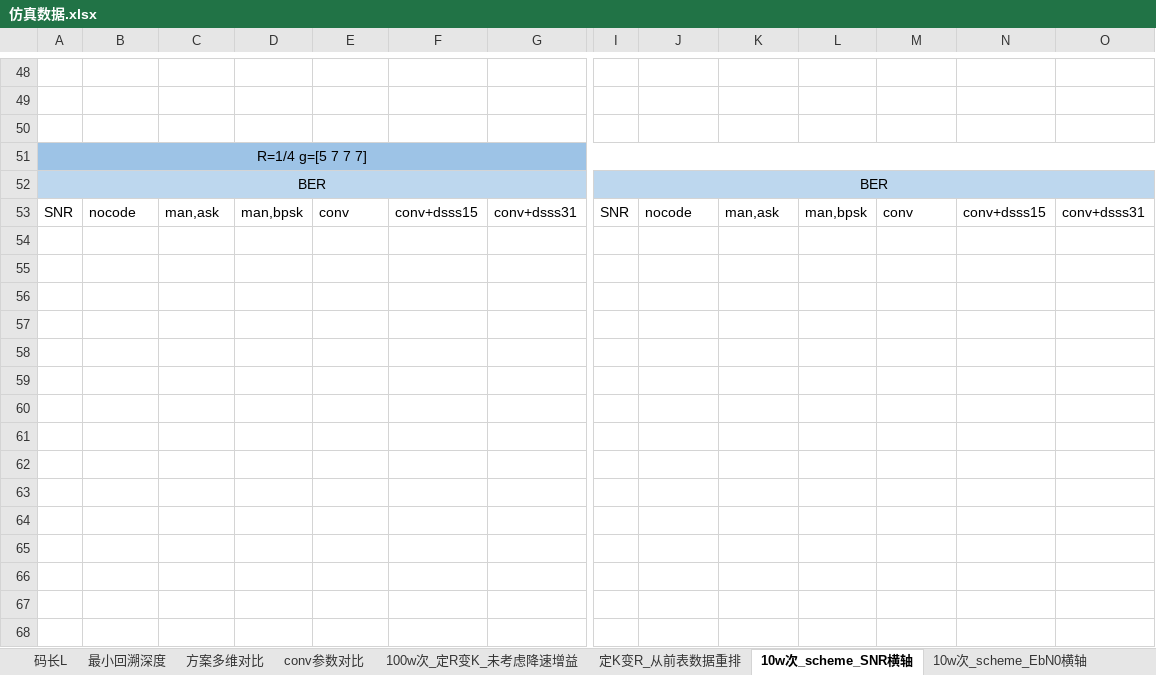
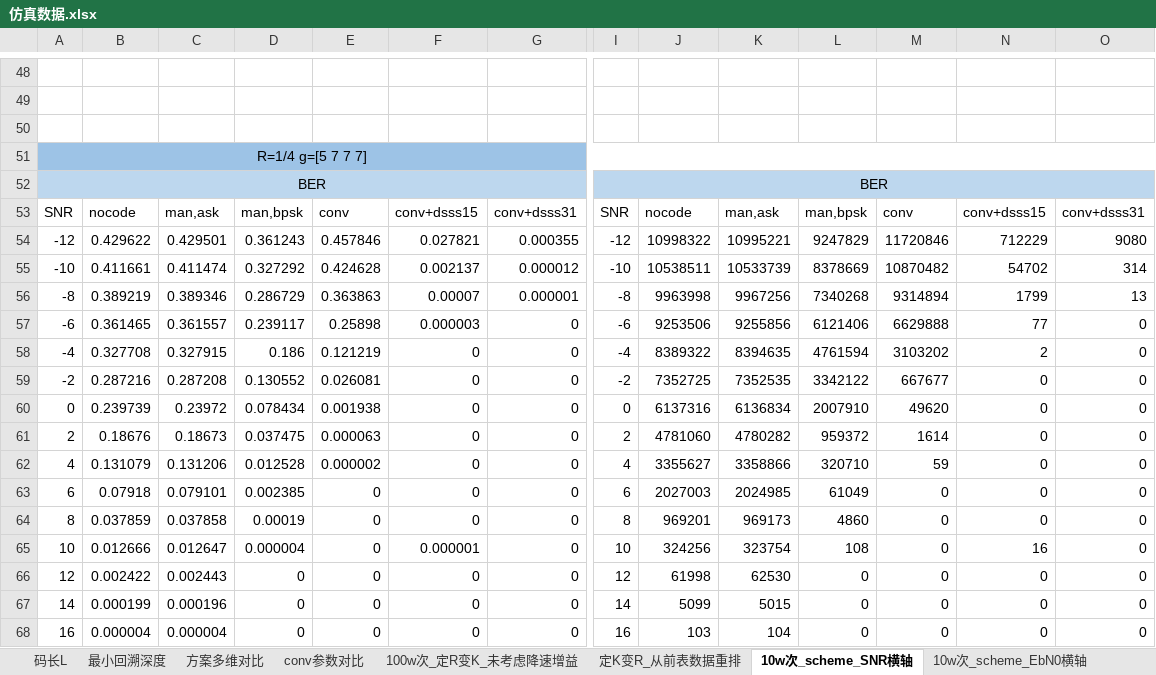
Before and after one commit to Ser-Wang/Convolutional-Code_Spread-Spectrum-Communication_Matlab-Verilog, an Excel workbook: Mat_sim_results/250325重新仿真/仿真数据.xlsx, sheet 10w次_scheme_SNR横轴, drawn as a sheet; only a part is shown, gaps mark what is left out; values as stored, in another font and other column widths than the file's, no borders; rows hold the shown columns only; the diff names each change by its address in the sheet, - before the commit and + after, or states it on an @@ line.

```diff
--- a/Mat_sim_results/250325重新仿真/仿真数据.xlsx (sheet 10w次_scheme_SNR横轴)
+++ b/Mat_sim_results/250325重新仿真/仿真数据.xlsx (sheet 10w次_scheme_SNR横轴)
+row 54: -12 | 0.429622 | 0.429501 | 0.361243 | 0.457846 | 0.027821 | 0.000355 | -12 | 10998322 | 10995221 | 9247829 | 11720846 | 712229 | 9080
+row 55: -10 | 0.411661 | 0.411474 | 0.327292 | 0.424628 | 0.002137 | 0.000012 | -10 | 10538511 | 10533739 | 8378669 | 10870482 | 54702 | 314
+row 56: -8 | 0.389219 | 0.389346 | 0.286729 | 0.363863 | 0.00007 | 0.000001 | -8 | 9963998 | 9967256 | 7340268 | 9314894 | 1799 | 13
+row 57: -6 | 0.361465 | 0.361557 | 0.239117 | 0.25898 | 0.000003 | 0 | -6 | 9253506 | 9255856 | 6121406 | 6629888 | 77 | 0
+row 58: -4 | 0.327708 | 0.327915 | 0.186 | 0.121219 | 0 | 0 | -4 | 8389322 | 8394635 | 4761594 | 3103202 | 2 | 0
+row 59: -2 | 0.287216 | 0.287208 | 0.130552 | 0.026081 | 0 | 0 | -2 | 7352725 | 7352535 | 3342122 | 667677 | 0 | 0
+row 60: 0 | 0.239739 | 0.23972 | 0.078434 | 0.001938 | 0 | 0 | 0 | 6137316 | 6136834 | 2007910 | 49620 | 0 | 0
+row 61: 2 | 0.18676 | 0.18673 | 0.037475 | 0.000063 | 0 | 0 | 2 | 4781060 | 4780282 | 959372 | 1614 | 0 | 0
+row 62: 4 | 0.131079 | 0.131206 | 0.012528 | 0.000002 | 0 | 0 | 4 | 3355627 | 3358866 | 320710 | 59 | 0 | 0
+row 63: 6 | 0.07918 | 0.079101 | 0.002385 | 0 | 0 | 0 | 6 | 2027003 | 2024985 | 61049 | 0 | 0 | 0
+row 64: 8 | 0.037859 | 0.037858 | 0.00019 | 0 | 0 | 0 | 8 | 969201 | 969173 | 4860 | 0 | 0 | 0
+row 65: 10 | 0.012666 | 0.012647 | 0.000004 | 0 | 0.000001 | 0 | 10 | 324256 | 323754 | 108 | 0 | 16 | 0
+row 66: 12 | 0.002422 | 0.002443 | 0 | 0 | 0 | 0 | 12 | 61998 | 62530 | 0 | 0 | 0 | 0
+row 67: 14 | 0.000199 | 0.000196 | 0 | 0 | 0 | 0 | 14 | 5099 | 5015 | 0 | 0 | 0 | 0
+row 68: 16 | 0.000004 | 0.000004 | 0 | 0 | 0 | 0 | 16 | 103 | 104 | 0 | 0 | 0 | 0
```
Also changed, not shown: 2 other files.
